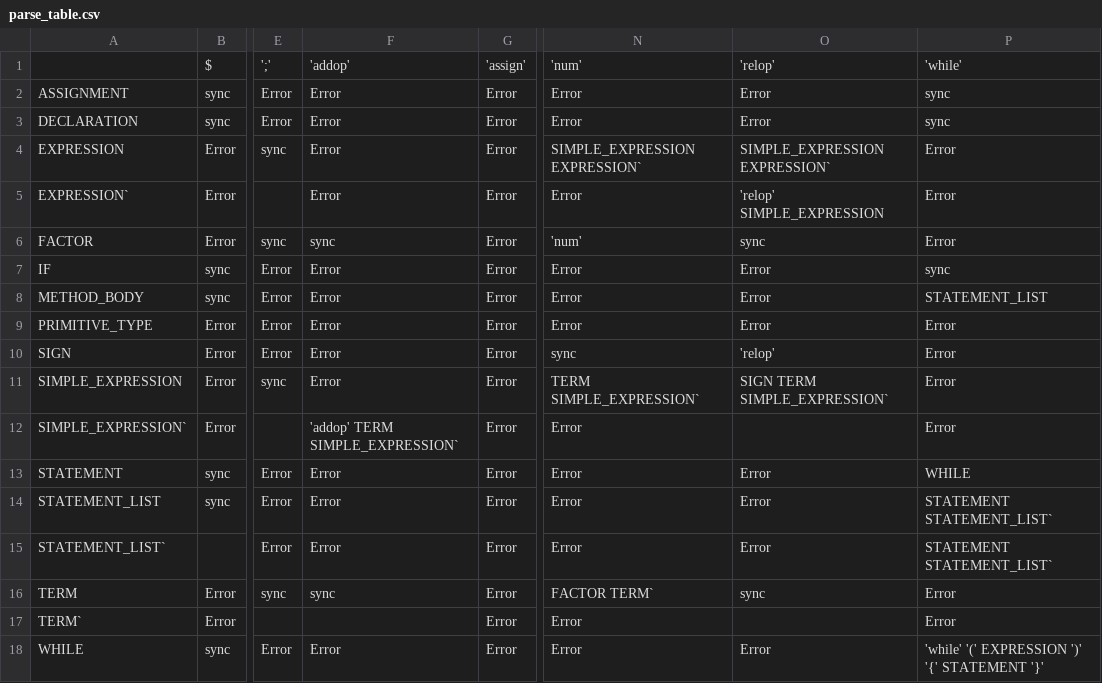
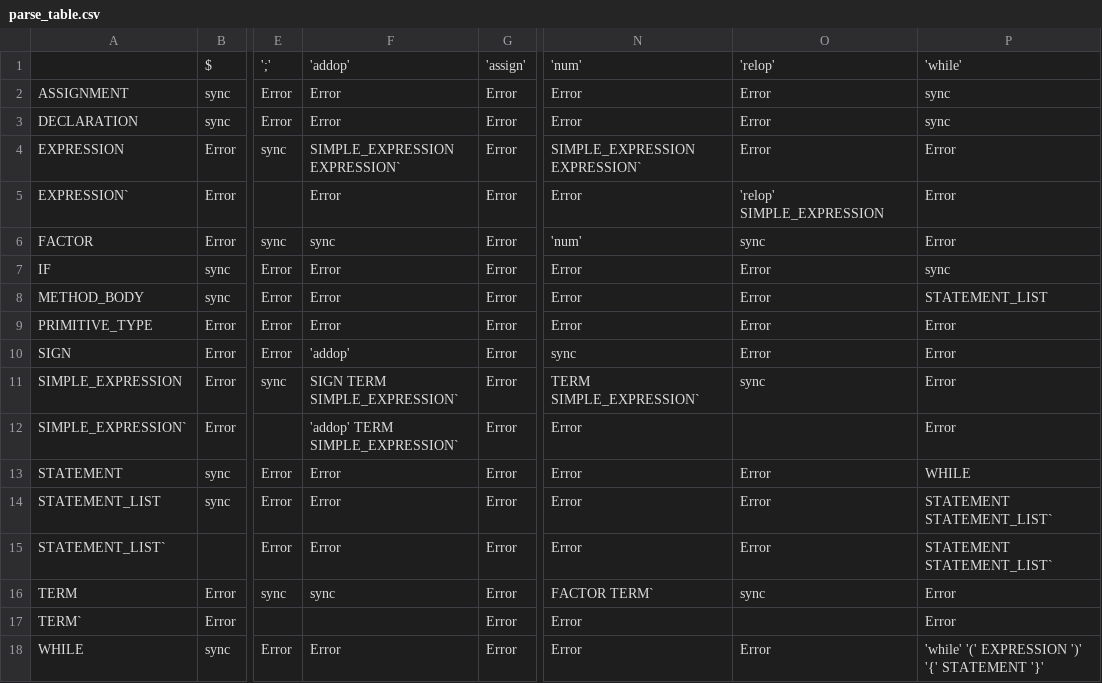
Before and after one commit to AntoineTalaat/Compilers-Project, a CSV file: parse_table.csv, drawn as a sheet; only a part is shown, gaps mark what is left out; the diff names each change by its address in the sheet, - before the commit and + after, or states it on an @@ line.

Commit message:
Fixed rules Typo

```diff
--- a/parse_table.csv
+++ b/parse_table.csv
-F4: Error
+F4: SIMPLE_EXPRESSION EXPRESSION`
-O4: SIMPLE_EXPRESSION EXPRESSION`
+O4: Error
-F10: Error
+F10: 'addop'
-O10: 'relop'
+O10: Error
-F11: Error
+F11: SIGN TERM SIMPLE_EXPRESSION`
-O11: SIGN TERM SIMPLE_EXPRESSION`
+O11: sync
```
Also changed, not shown: 2 other files.
